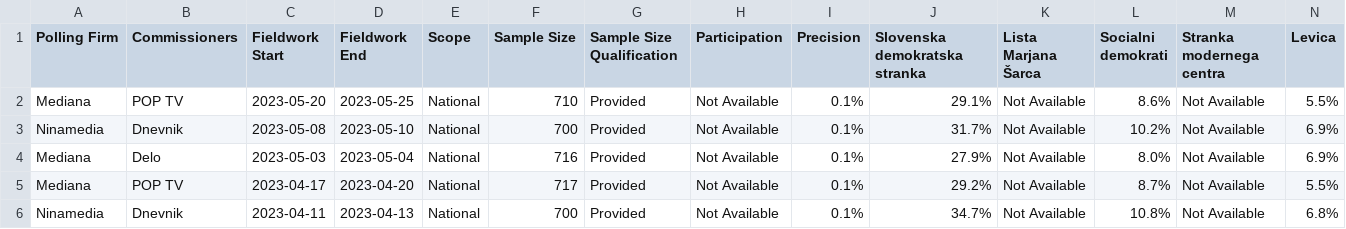
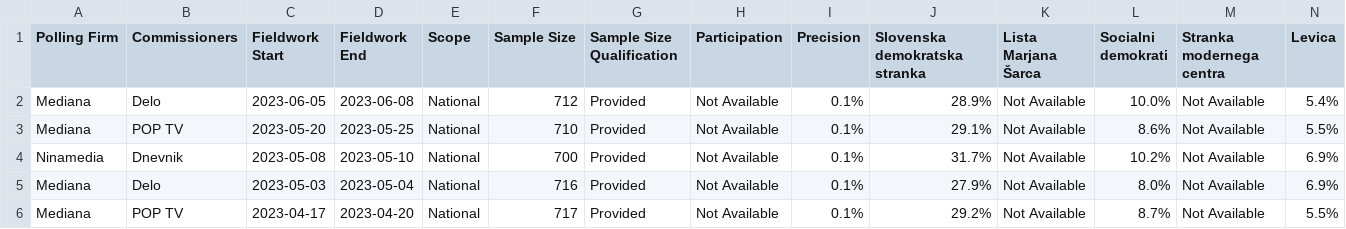
Before and after one commit to michalskop/europeelects, a CSV file: data_original/si.csv, drawn as a sheet; only a part is shown; the shorter side is filled out with more unchanged rows; rows hold the shown columns only; the diff names each change by its address in the sheet, - before the commit and + after, or states it on an @@ line.

```diff
--- a/data_original/si.csv
+++ b/data_original/si.csv
+row 2: Mediana | Delo | 2023-06-05 | 2023-06-08 | National | 712 | Provided | Not Available | 0.1% | 28.9% | Not Available | 10.0% | Not Available | 5.4%
```
Also changed, not shown: data_original/gr.csv, 1 other file.
